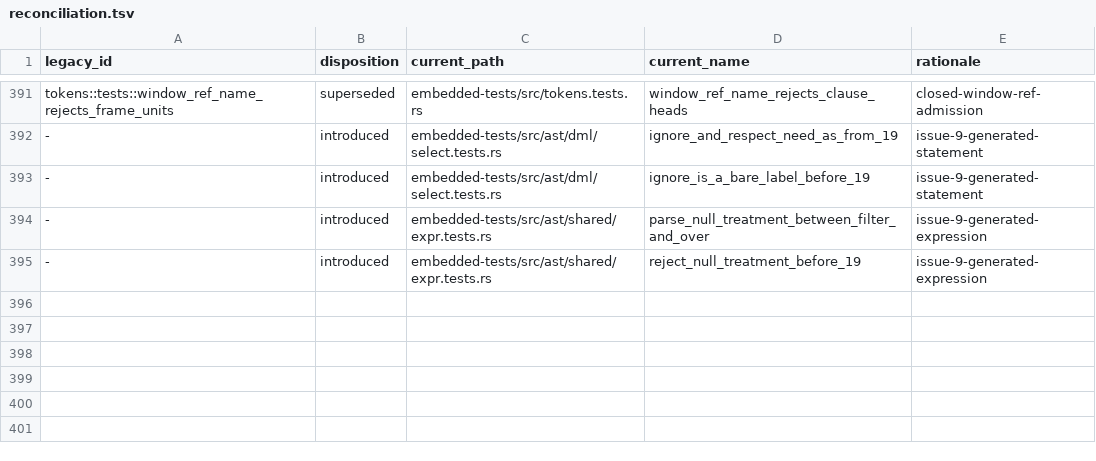
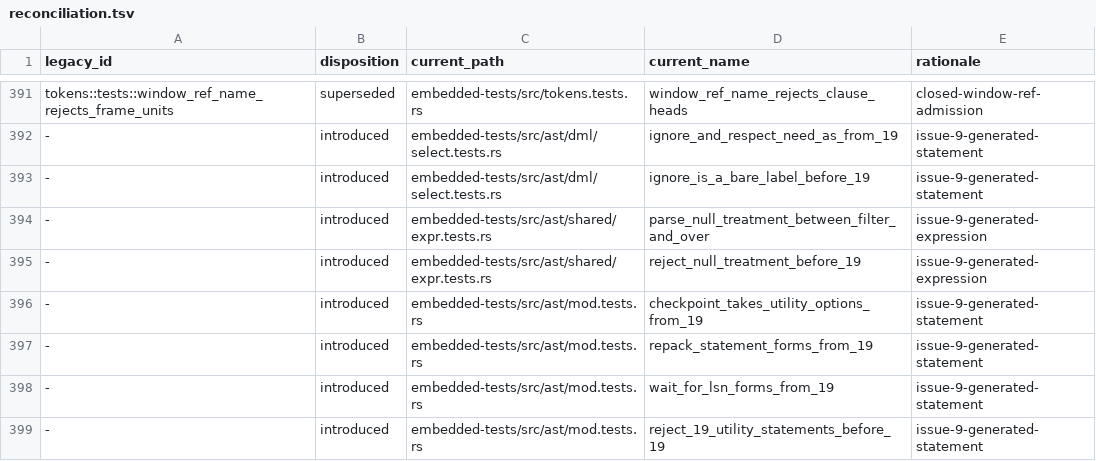
Before and after one commit to freshtonic/pg-sql, a TSV file: embedded-tests/reconciliation.tsv, drawn as a sheet; only a part is shown, gaps mark what is left out; the diff names each change by its address in the sheet, - before the commit and + after, or states it on an @@ line.

Commit message:
feat(pg19): CHECKPOINT options, REPACK and WAIT FOR LSN (#78)
Add gram.y opt_utility_option_list (b73d13c:1159) as a new node with a
faithful utility_option_elem and utility_option_arg. The older
statements keep their own option nodes, so their behavior does not
change.

- CHECKPOINT takes an option list (CheckPointStmt, 2100).
- REPACK is a new statement (RepackStmt, 12080). The table is a
  qualified_name, so ONLY and * are rejected (f23de46e15b).
- WAIT FOR LSN is a new statement (WaitStmt, 16635).

The new statements are in their own modules with a since-pg19 gate.
The probe against the 19 oracle agrees on all 50 forms.

```diff
--- a/embedded-tests/reconciliation.tsv
+++ b/embedded-tests/reconciliation.tsv
+row 396: - | introduced | embedded-tests/src/ast/mod.tests.rs | checkpoint_takes_utility_options_from_19 | issue-9-generated-statement
+row 397: - | introduced | embedded-tests/src/ast/mod.tests.rs | repack_statement_forms_from_19 | issue-9-generated-statement
+row 398: - | introduced | embedded-tests/src/ast/mod.tests.rs | wait_for_lsn_forms_from_19 | issue-9-generated-statement
+row 399: - | introduced | embedded-tests/src/ast/mod.tests.rs | reject_19_utility_statements_before_19 | issue-9-generated-statement
```
Also changed, not shown: embedded-tests/inventory.tsv, 8 other files.
